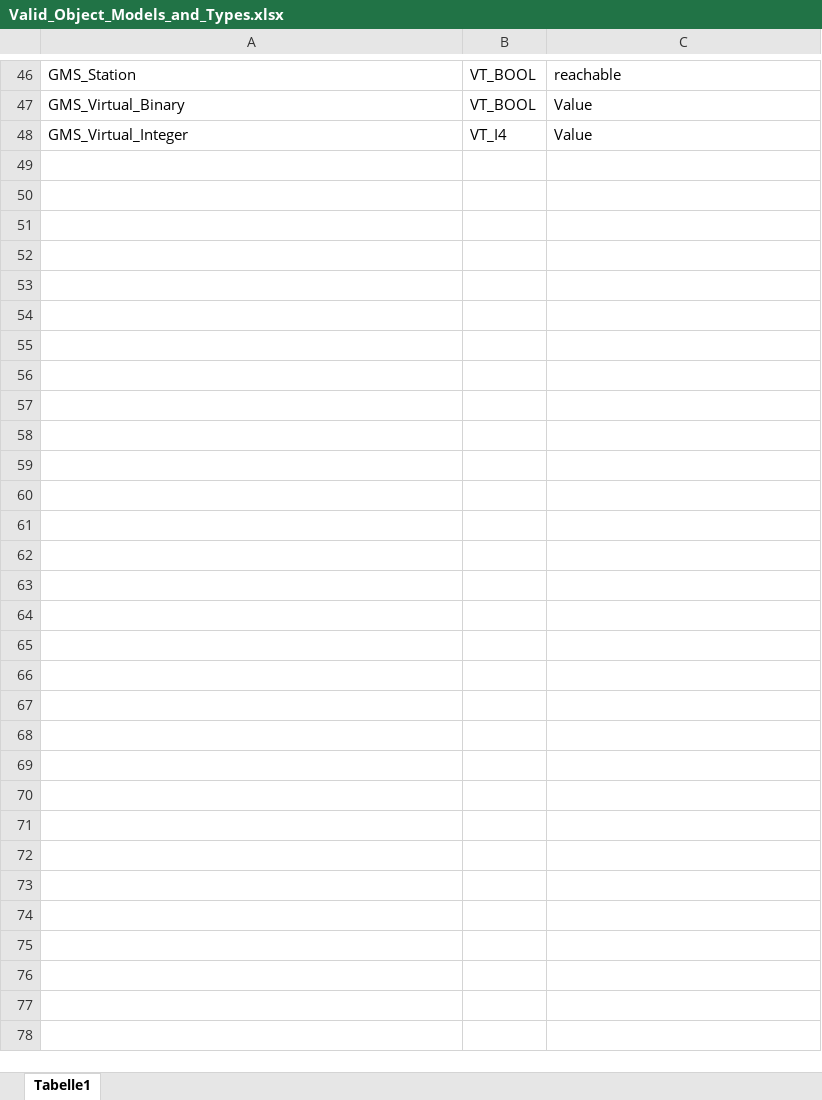
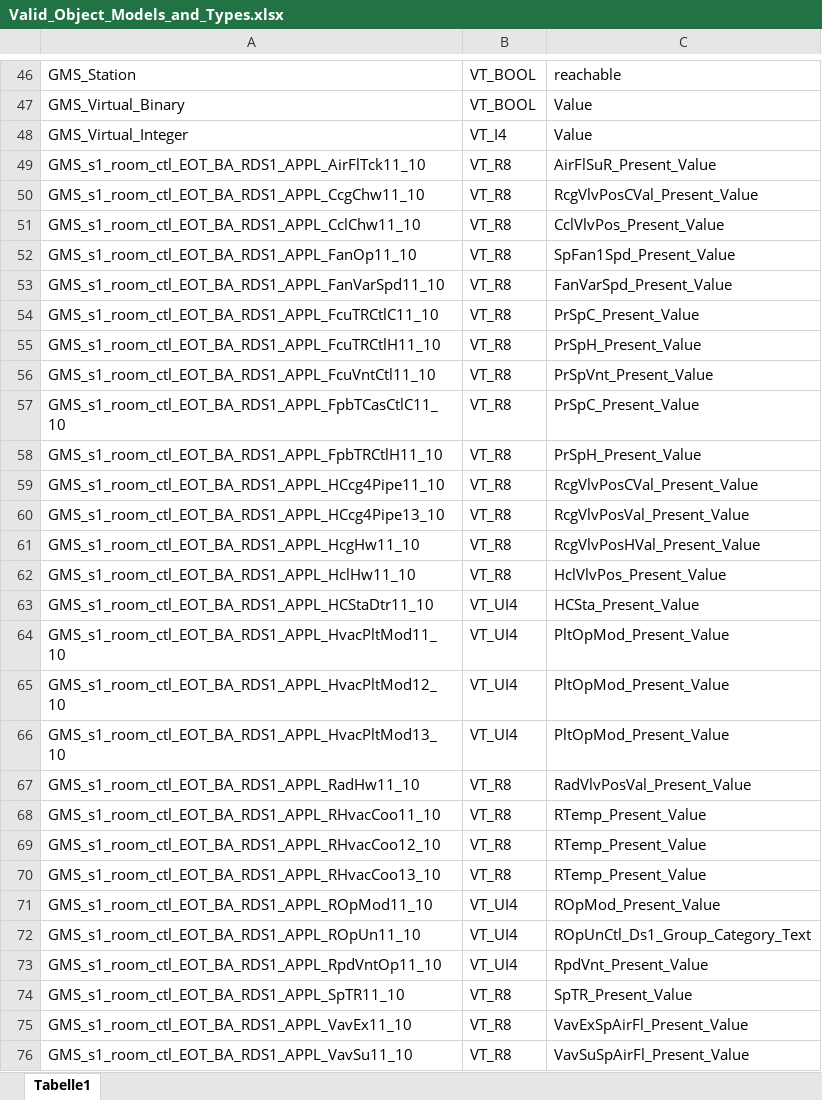
Before and after one commit to DiniFarb/d2e, an Excel workbook: src/configfiles/Valid_Object_Models_and_Types.xlsx, sheet Tabelle1, drawn as a sheet; only a part is shown, gaps mark what is left out; values as stored, in another font and other column widths than the file's, no borders; the diff names each change by its address in the sheet, - before the commit and + after, or states it on an @@ line.

Commit message:
changes on objectmodel summary

```diff
--- a/src/configfiles/Valid_Object_Models_and_Types.xlsx (sheet Tabelle1)
+++ b/src/configfiles/Valid_Object_Models_and_Types.xlsx (sheet Tabelle1)
+row 49: GMS_s1_room_ctl_EOT_BA_RDS1_APPL_AirFlTck11_10 | VT_R8 | AirFlSuR_Present_Value
+row 50: GMS_s1_room_ctl_EOT_BA_RDS1_APPL_CcgChw11_10 | VT_R8 | RcgVlvPosCVal_Present_Value
+row 51: GMS_s1_room_ctl_EOT_BA_RDS1_APPL_CclChw11_10 | VT_R8 | CclVlvPos_Present_Value
+row 52: GMS_s1_room_ctl_EOT_BA_RDS1_APPL_FanOp11_10 | VT_R8 | SpFan1Spd_Present_Value
+row 53: GMS_s1_room_ctl_EOT_BA_RDS1_APPL_FanVarSpd11_10 | VT_R8 | FanVarSpd_Present_Value
+row 54: GMS_s1_room_ctl_EOT_BA_RDS1_APPL_FcuTRCtlC11_10 | VT_R8 | PrSpC_Present_Value
+row 55: GMS_s1_room_ctl_EOT_BA_RDS1_APPL_FcuTRCtlH11_10 | VT_R8 | PrSpH_Present_Value
+row 56: GMS_s1_room_ctl_EOT_BA_RDS1_APPL_FcuVntCtl11_10 | VT_R8 | PrSpVnt_Present_Value
+row 57: GMS_s1_room_ctl_EOT_BA_RDS1_APPL_FpbTCasCtlC11_10 | VT_R8 | PrSpC_Present_Value
+row 58: GMS_s1_room_ctl_EOT_BA_RDS1_APPL_FpbTRCtlH11_10 | VT_R8 | PrSpH_Present_Value
+row 59: GMS_s1_room_ctl_EOT_BA_RDS1_APPL_HCcg4Pipe11_10 | VT_R8 | RcgVlvPosCVal_Present_Value
+row 60: GMS_s1_room_ctl_EOT_BA_RDS1_APPL_HCcg4Pipe13_10 | VT_R8 | RcgVlvPosVal_Present_Value
+row 61: GMS_s1_room_ctl_EOT_BA_RDS1_APPL_HcgHw11_10 | VT_R8 | RcgVlvPosHVal_Present_Value
+row 62: GMS_s1_room_ctl_EOT_BA_RDS1_APPL_HclHw11_10 | VT_R8 | HclVlvPos_Present_Value
+row 63: GMS_s1_room_ctl_EOT_BA_RDS1_APPL_HCStaDtr11_10 | VT_UI4 | HCSta_Present_Value
+row 64: GMS_s1_room_ctl_EOT_BA_RDS1_APPL_HvacPltMod11_10 | VT_UI4 | PltOpMod_Present_Value
+row 65: GMS_s1_room_ctl_EOT_BA_RDS1_APPL_HvacPltMod12_10 | VT_UI4 | PltOpMod_Present_Value
+row 66: GMS_s1_room_ctl_EOT_BA_RDS1_APPL_HvacPltMod13_10 | VT_UI4 | PltOpMod_Present_Value
+row 67: GMS_s1_room_ctl_EOT_BA_RDS1_APPL_RadHw11_10 | VT_R8 | RadVlvPosVal_Present_Value
+row 68: GMS_s1_room_ctl_EOT_BA_RDS1_APPL_RHvacCoo11_10 | VT_R8 | RTemp_Present_Value
+row 69: GMS_s1_room_ctl_EOT_BA_RDS1_APPL_RHvacCoo12_10 | VT_R8 | RTemp_Present_Value
+row 70: GMS_s1_room_ctl_EOT_BA_RDS1_APPL_RHvacCoo13_10 | VT_R8 | RTemp_Present_Value
+row 71: GMS_s1_room_ctl_EOT_BA_RDS1_APPL_ROpMod11_10 | VT_UI4 | ROpMod_Present_Value
+row 72: GMS_s1_room_ctl_EOT_BA_RDS1_APPL_ROpUn11_10 | VT_UI4 | ROpUnCtl_Ds1_Group_Category_Text
+row 73: GMS_s1_room_ctl_EOT_BA_RDS1_APPL_RpdVntOp11_10 | VT_UI4 | RpdVnt_Present_Value
+row 74: GMS_s1_room_ctl_EOT_BA_RDS1_APPL_SpTR11_10 | VT_R8 | SpTR_Present_Value
+row 75: GMS_s1_room_ctl_EOT_BA_RDS1_APPL_VavEx11_10 | VT_R8 | VavExSpAirFl_Present_Value
+row 76: GMS_s1_room_ctl_EOT_BA_RDS1_APPL_VavSu11_10 | VT_R8 | VavSuSpAirFl_Present_Value
```
Also changed, not shown: 1 other file.
